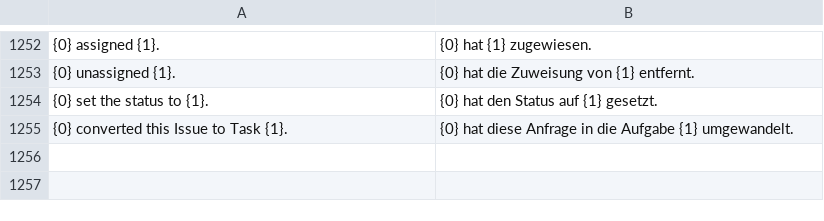
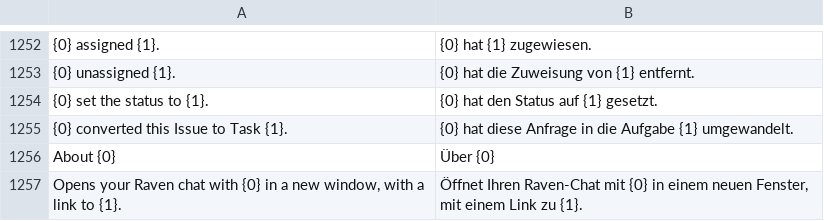
Before and after one commit to phamos-eu/phamos, a CSV file: phamos/translations/de.csv, drawn as a sheet; only a part is shown, gaps mark what is left out; the diff names each change by its address in the sheet, - before the commit and + after, or states it on an @@ line.

```diff
--- a/phamos/translations/de.csv
+++ b/phamos/translations/de.csv
+row 1256: About {0} | Über {0}
+row 1257: Opens your Raven chat with {0} in a new window, with a link to {1}. | Öffnet Ihren Raven-Chat mit {0} in einem neuen Fenster, mit einem Link zu {1}.
```
Also changed, not shown: 5 other files.
